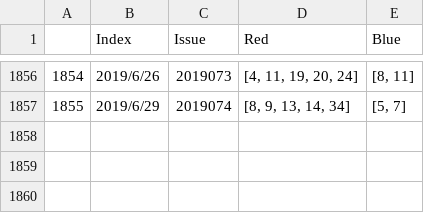
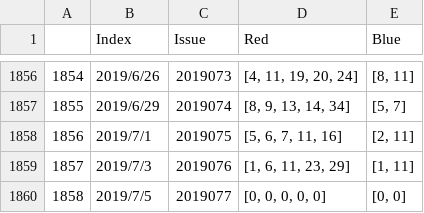
Before and after one commit to BaotingKing/MyHouse, a CSV file: nnProject/garden/new_seed.csv, drawn as a sheet; only a part is shown, gaps mark what is left out.

```diff
--- a/nnProject/garden/new_seed.csv
+++ b/nnProject/garden/new_seed.csv
@@ -1857 +1857,4 @@
 1855,2019/6/29,2019074,"[8, 9, 13, 14, 34]","[5, 7]"
+1856,2019/7/1,2019075,"[5, 6, 7, 11, 16]","[2, 11]"
+1857,2019/7/3,2019076,"[1, 6, 11, 23, 29]","[1, 11]"
+1858,2019/7/5,2019077,"[0, 0, 0, 0, 0]","[0, 0]"
```
Also changed, not shown: nnProject/garden/seed.csv, 3 other files.
